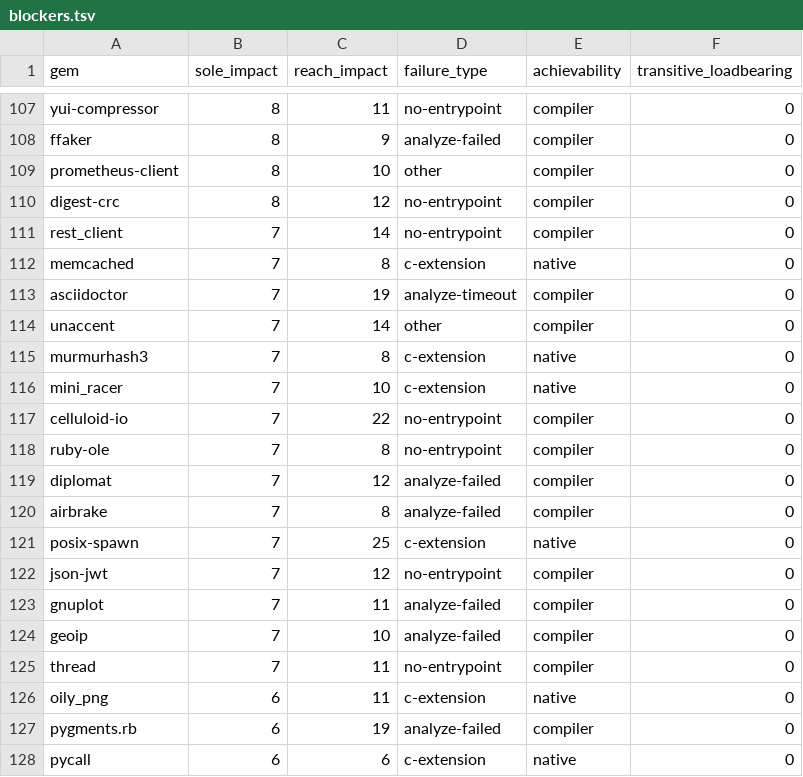
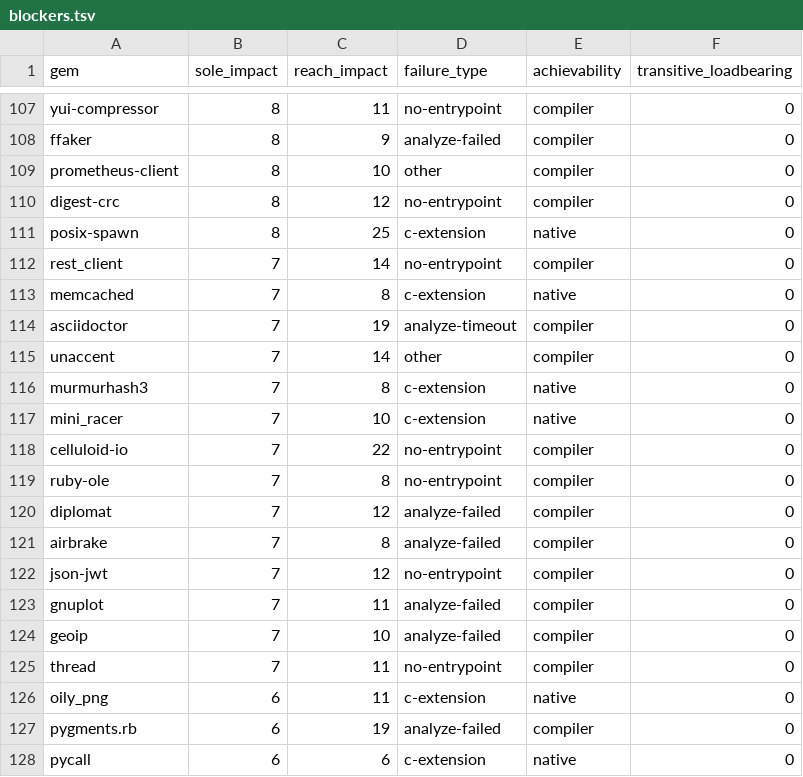
Before and after one commit to OriPekelman/spinelgems, a TSV file: harness/load-bearing/blockers.tsv, drawn as a sheet; only a part is shown, gaps mark what is left out.

```diff
--- a/harness/load-bearing/blockers.tsv
+++ b/harness/load-bearing/blockers.tsv
@@ -110,2 +110,3 @@ prometheus-client	8	10	other	compiler	0
 digest-crc	8	12	no-entrypoint	compiler	0
+posix-spawn	8	25	c-extension	native	0
 rest_client	7	14	no-entrypoint	compiler	0
@@ -120,3 +121,2 @@ diplomat	7	12	analyze-failed	compiler	0
 airbrake	7	8	analyze-failed	compiler	0
-posix-spawn	7	25	c-extension	native	0
 json-jwt	7	12	no-entrypoint	compiler	0
```
Also changed, not shown: harness/load-bearing/targets.tsv, 5 other files.
